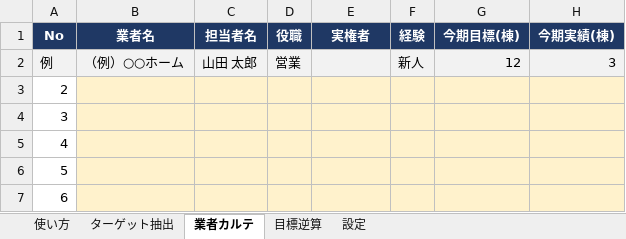
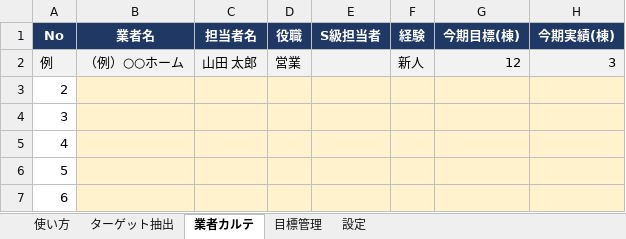
Before and after one commit to suu-f/nikkei-bull-bear, an Excel workbook: meeting/住宅ローン_ターゲット抽出_業者カルテ.xlsx, sheet 業者カルテ, drawn as a sheet; only a part is shown; values as stored, in another font and other column widths than the file's, no borders; the diff names each change by its address in the sheet, - before the commit and + after, or states it on an @@ line.

```diff
--- a/meeting/住宅ローン_ターゲット抽出_業者カルテ.xlsx (sheet 業者カルテ)
+++ b/meeting/住宅ローン_ターゲット抽出_業者カルテ.xlsx (sheet 業者カルテ)
-sheet tab: 目標逆算
+sheet tab: 目標管理
-E1: 実権者
+E1: S級担当者
```
Also changed, not shown: sheet 目標管理, sheet 使い方, sheet ターゲット抽出, 2 other files.
